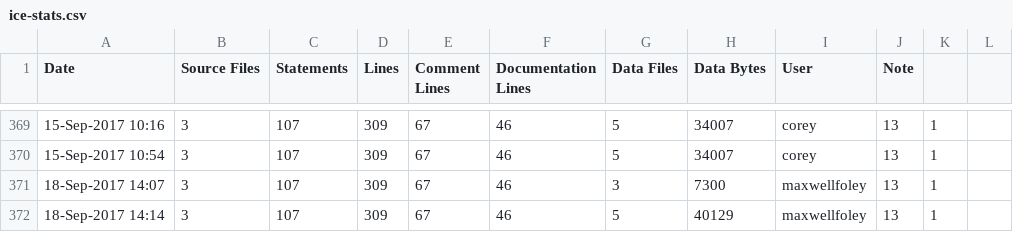
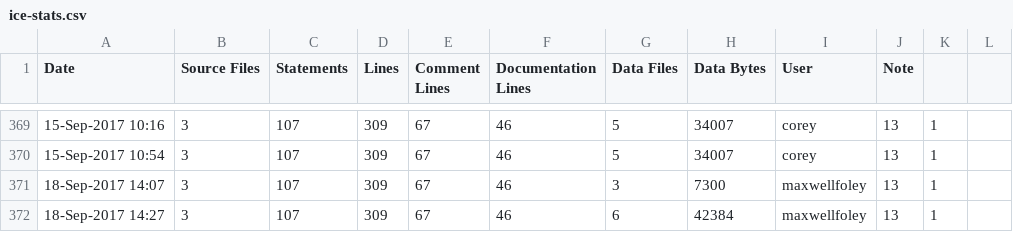
Before and after one commit to maxwellfoley/gCodexProject4, a CSV file: ice-stats.csv, drawn as a sheet; only a part is shown, gaps mark what is left out.

```diff
--- a/ice-stats.csv
+++ b/ice-stats.csv
@@ -371,2 +371,2 @@ Date,Source Files,Statements,Lines,Comment Lines,Documentation Lines,Data Files,
 18-Sep-2017 14:07,3,107,309,67,46,3,7300,maxwellfoley,13,1
-18-Sep-2017 14:14,3,107,309,67,46,5,40129,maxwellfoley,13,1
+18-Sep-2017 14:27,3,107,309,67,46,6,42384,maxwellfoley,13,1
```
Also changed, not shown: 5 other files.
